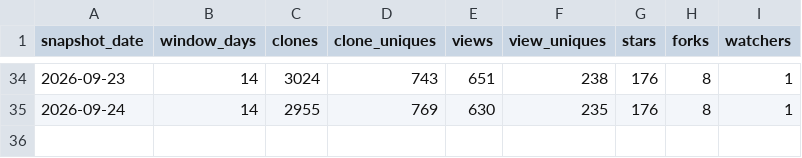
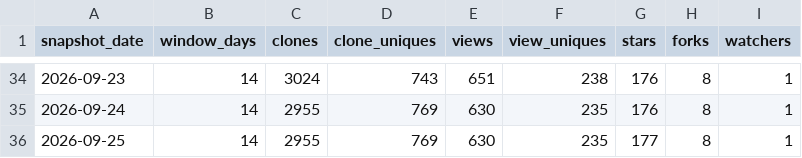
Before and after one commit to GaZmagik/iso-24495, a CSV file: data/windows.csv, drawn as a sheet; only a part is shown, gaps mark what is left out; the diff names each change by its address in the sheet, - before the commit and + after, or states it on an @@ line.

```diff
--- a/data/windows.csv
+++ b/data/windows.csv
+row 36: 2026-09-25 | 14 | 2955 | 769 | 630 | 235 | 177 | 8 | 1
```
Also changed, not shown: data/referrers.csv.
